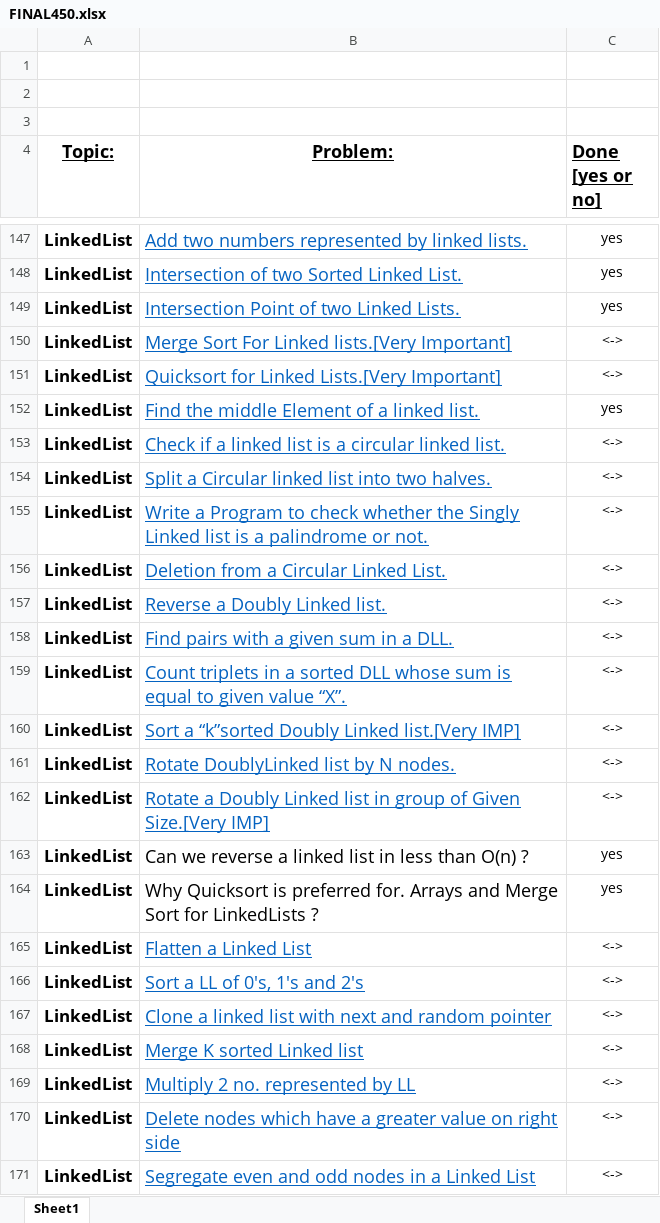
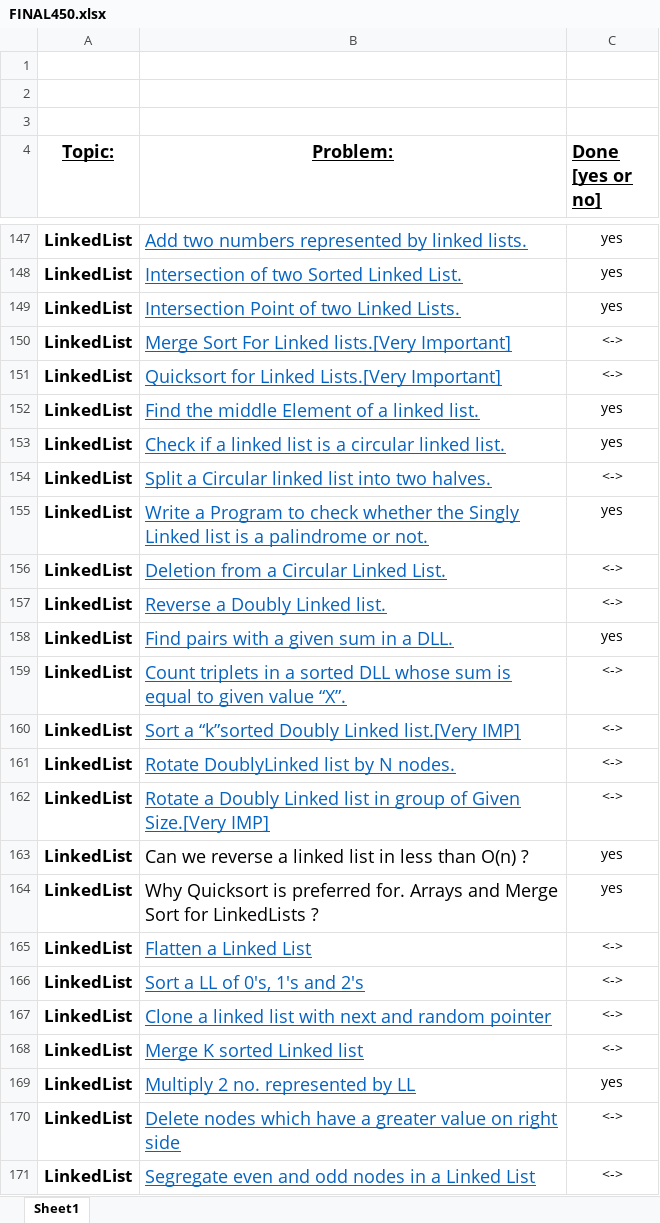
Before and after one commit to akshika898/Data-Structures, an Excel workbook: FINAL450.xlsx, sheet Sheet1, drawn as a sheet; only a part is shown, gaps mark what is left out; values as stored, in another font and other column widths than the file's, no borders; the diff names each change by its address in the sheet, - before the commit and + after, or states it on an @@ line.

Commit message:
linked list 450

```diff
--- a/FINAL450.xlsx (sheet Sheet1)
+++ b/FINAL450.xlsx (sheet Sheet1)
-C153 (Done [yes or no]): <->
+C153 (Done [yes or no]): yes
-C155 (Done [yes or no]): <->
+C155 (Done [yes or no]): yes
-C158 (Done [yes or no]): <->
+C158 (Done [yes or no]): yes
-C169 (Done [yes or no]): <->
+C169 (Done [yes or no]): yes
```
Also changed, not shown: 5 other files.
